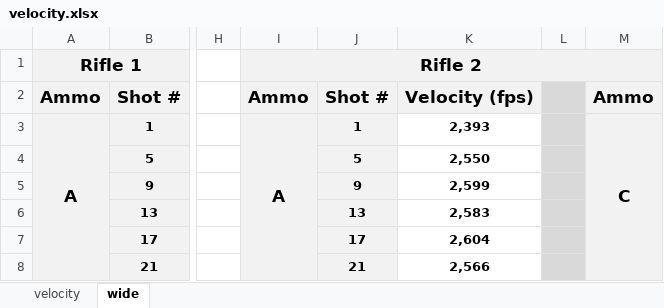
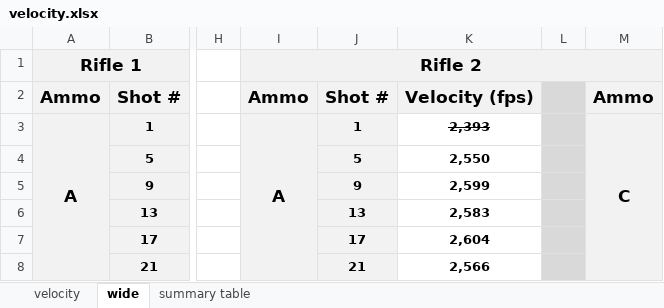
Before and after one commit to amboydan/final_proj, an Excel workbook: velocity.xlsx, sheet wide, drawn as a sheet; only a part is shown, gaps mark what is left out; values as stored, in another font and other column widths than the file's, no borders; the diff names each change by its address in the sheet, - before the commit and + after, or states it on an @@ line.

```diff
--- a/velocity.xlsx (sheet wide)
+++ b/velocity.xlsx (sheet wide)
+sheet tab: summary table
-K3 strikethrough: off
+K3 strikethrough: on
```
Also changed, not shown: 3 other files.
